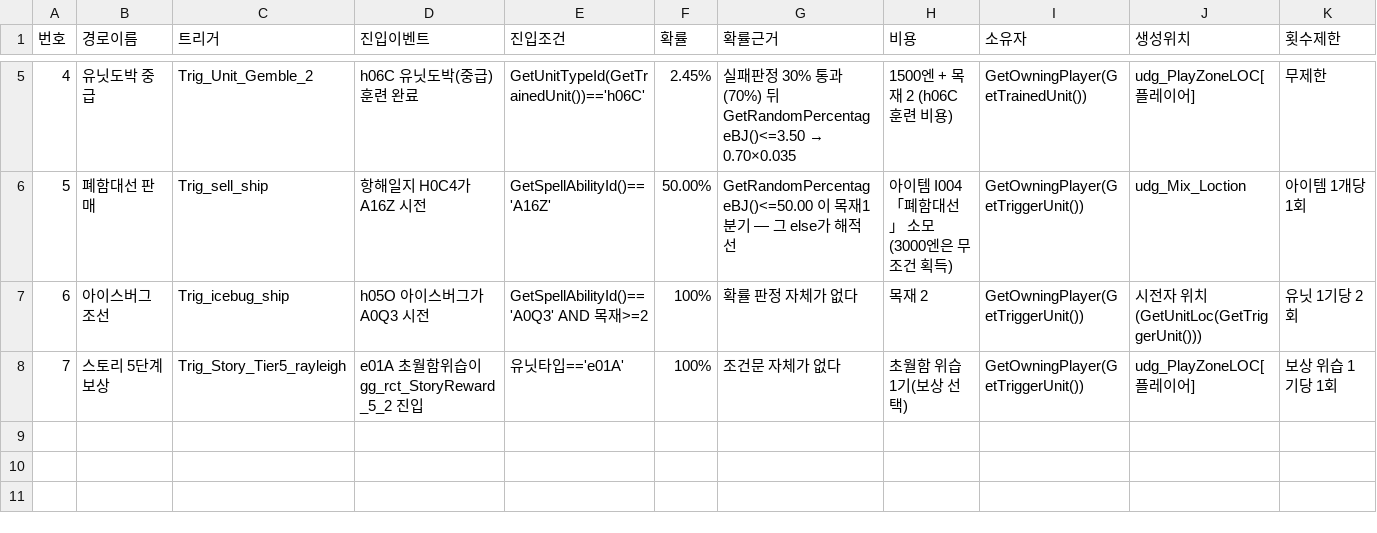
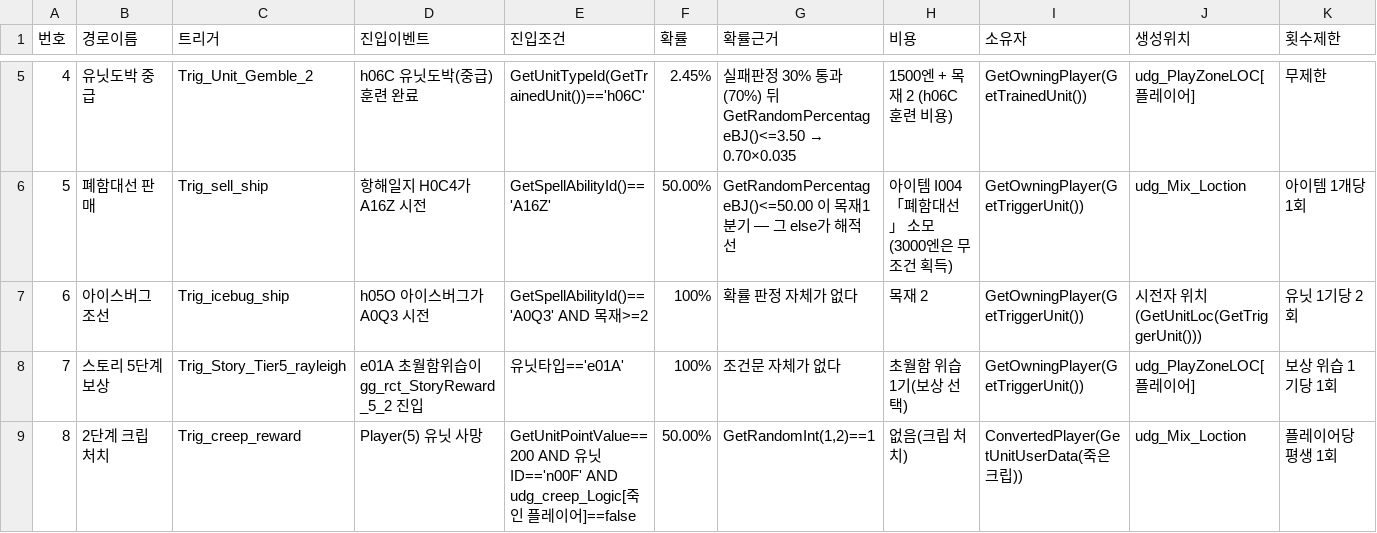
Before and after one commit to aabyess/GuilRandomDefense, a CSV file: Docs/reference/ORIGINAL_PIRATESHIP_SOURCES.csv, drawn as a sheet; only a part is shown, gaps mark what is left out; rows hold the shown columns only; the diff covers the shown part only; the diff names each change by its address in the sheet, - before the commit and + after, or states it on an @@ line.

Commit message:
해적선 표 복구 — 앞 커밋에서 CSV를 깨뜨렸다
3912c33에서 DictWriter가 열 불일치로 예외를 던졌는데 open('w')가 이미 파일을
비운 뒤라 9행짜리 표가 7행으로 잘린 채 커밋됐다. 원인은 8행 확률근거의
GetRandomInt(1,2)==1 이 따옴표 없이 들어가 열이 하나 밀려 있었던 것 —
처음 heredoc으로 쓸 때부터 깨져 있었고 이번에 드러났다.

csv 모듈로 다시 써서 따옴표가 붙게 했고, 1행 비고에 8회 천장을 넣었다.

```diff
--- a/Docs/reference/ORIGINAL_PIRATESHIP_SOURCES.csv
+++ b/Docs/reference/ORIGINAL_PIRATESHIP_SOURCES.csv
+row 9: 8 | 2단계 크립 처치 | Trig_creep_reward | Player(5) 유닛 사망 | GetUnitPointValue==200 AND 유닛ID=='n00F' AND udg_creep_Logic[죽인 플레이어]==false | 50.00% | GetRandomInt(1,2)==1 | 없음(크립 처치) | ConvertedPlayer(GetUnitUserData(죽은 크립)) | udg_Mix_Loction | 플레이어당 평생 1회
```
Also changed, not shown: 1 added row and 1 edited cell elsewhere in this file.
